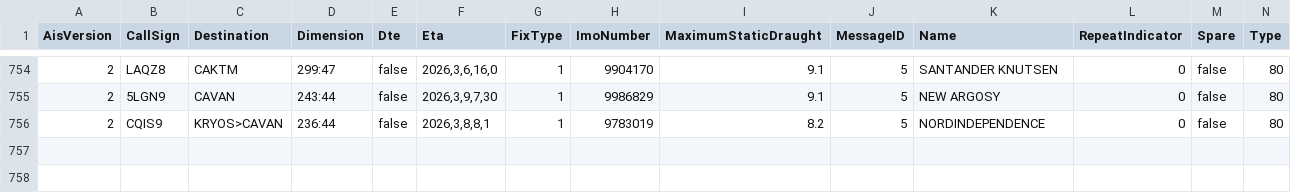
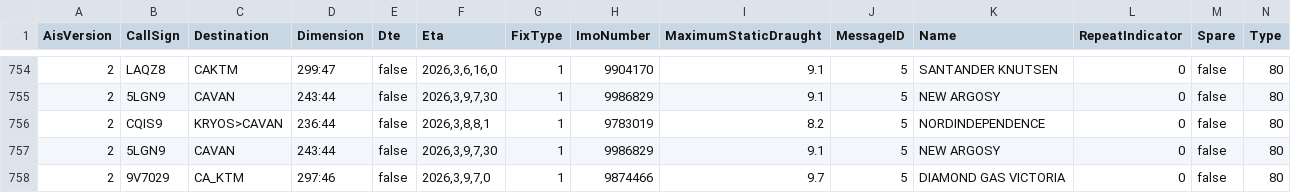
Before and after one commit to vs-postmedia/tanker-tracker, a CSV file: data/ships-data.csv, drawn as a sheet; only a part is shown, gaps mark what is left out; rows hold the shown columns only; the diff names each change by its address in the sheet, - before the commit and + after, or states it on an @@ line.

```diff
--- a/data/ships-data.csv
+++ b/data/ships-data.csv
+row 757: 2 | 5LGN9 | CAVAN | 243:44 | false | 2026,3,9,7,30 | 1 | 9986829 | 9.1 | 5 | NEW ARGOSY | 0 | false | 80
+row 758: 2 | 9V7029 | CA_KTM | 297:46 | false | 2026,3,9,7,0 | 1 | 9874466 | 9.7 | 5 | DIAMOND GAS VICTORIA | 0 | false | 80
```
Also changed, not shown: data/output/ships-cumulative.csv, data/output/ships-daily.csv, 5 other files.
